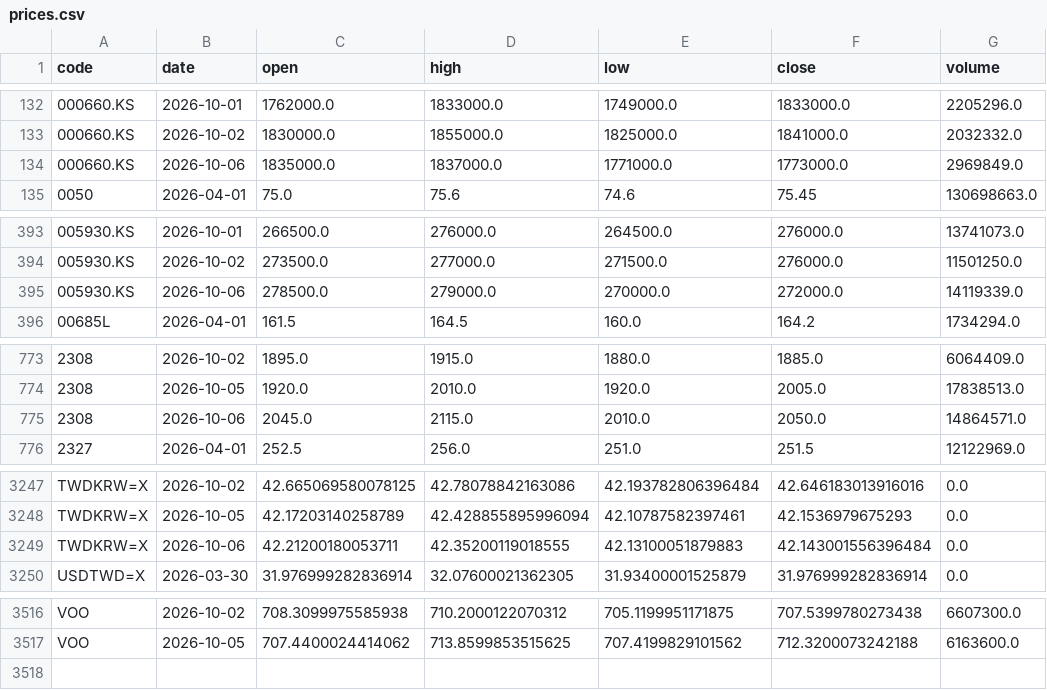
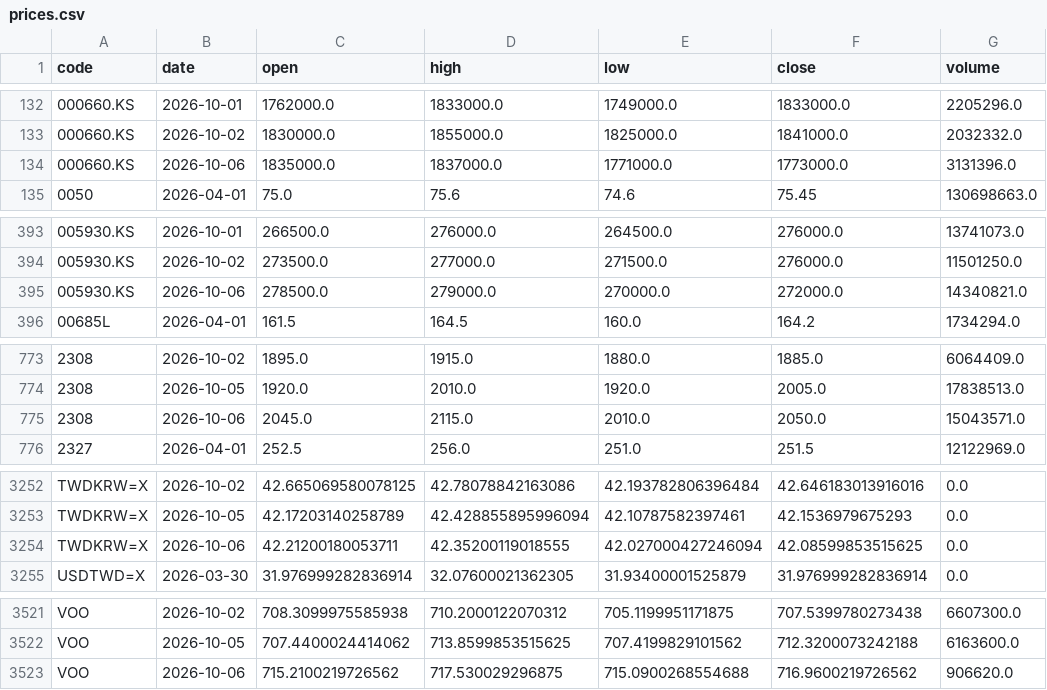
Before and after one commit to u6x06a/-tw-watchlist-data, a CSV file: data/prices.csv, drawn as a sheet; only a part is shown, gaps mark what is left out; the diff covers the shown part only.

```diff
--- a/data/prices.csv
+++ b/data/prices.csv
@@ -133,3 +133,3 @@ code,date,open,high,low,close,volume
 000660.KS,2026-10-02,1830000.0,1855000.0,1825000.0,1841000.0,2032332.0
-000660.KS,2026-10-06,1835000.0,1837000.0,1771000.0,1773000.0,2969849.0
+000660.KS,2026-10-06,1835000.0,1837000.0,1771000.0,1773000.0,3131396.0
 0050,2026-04-01,75.0,75.6,74.6,75.45,130698663.0
@@ -394,3 +394,3 @@ code,date,open,high,low,close,volume
 005930.KS,2026-10-02,273500.0,277000.0,271500.0,276000.0,11501250.0
-005930.KS,2026-10-06,278500.0,279000.0,270000.0,272000.0,14119339.0
+005930.KS,2026-10-06,278500.0,279000.0,270000.0,272000.0,14340821.0
 00685L,2026-04-01,161.5,164.5,160.0,164.2,1734294.0
@@ -774,3 +774,3 @@ code,date,open,high,low,close,volume
 2308,2026-10-05,1920.0,2010.0,1920.0,2005.0,17838513.0
-2308,2026-10-06,2045.0,2115.0,2010.0,2050.0,14864571.0
+2308,2026-10-06,2045.0,2115.0,2010.0,2050.0,15043571.0
 2327,2026-04-01,252.5,256.0,251.0,251.5,12122969.0
@@ -3248,3 +3253,3 @@ TWDKRW=X,2026-10-02,42.665069580078125,42.78078842163086,42.193782806396484,42.6
 TWDKRW=X,2026-10-05,42.17203140258789,42.428855895996094,42.10787582397461,42.1536979675293,0.0
-TWDKRW=X,2026-10-06,42.21200180053711,42.35200119018555,42.13100051879883,42.143001556396484,0.0
+TWDKRW=X,2026-10-06,42.21200180053711,42.35200119018555,42.027000427246094,42.08599853515625,0.0
 USDTWD=X,2026-03-30,31.976999282836914,32.07600021362305,31.93400001525879,31.976999282836914,0.0
@@ -3517 +3522,2 @@ VOO,2026-10-02,708.3099975585938,710.2000122070312,705.1199951171875,707.5399780
 VOO,2026-10-05,707.4400024414062,713.8599853515625,707.4199829101562,712.3200073242188,6163600.0
+VOO,2026-10-06,715.2100219726562,717.530029296875,715.0900268554688,716.9600219726562,906620.0
```
Also changed, not shown: 5 added rows and 4 edited cells elsewhere in this file, 1 other file.
